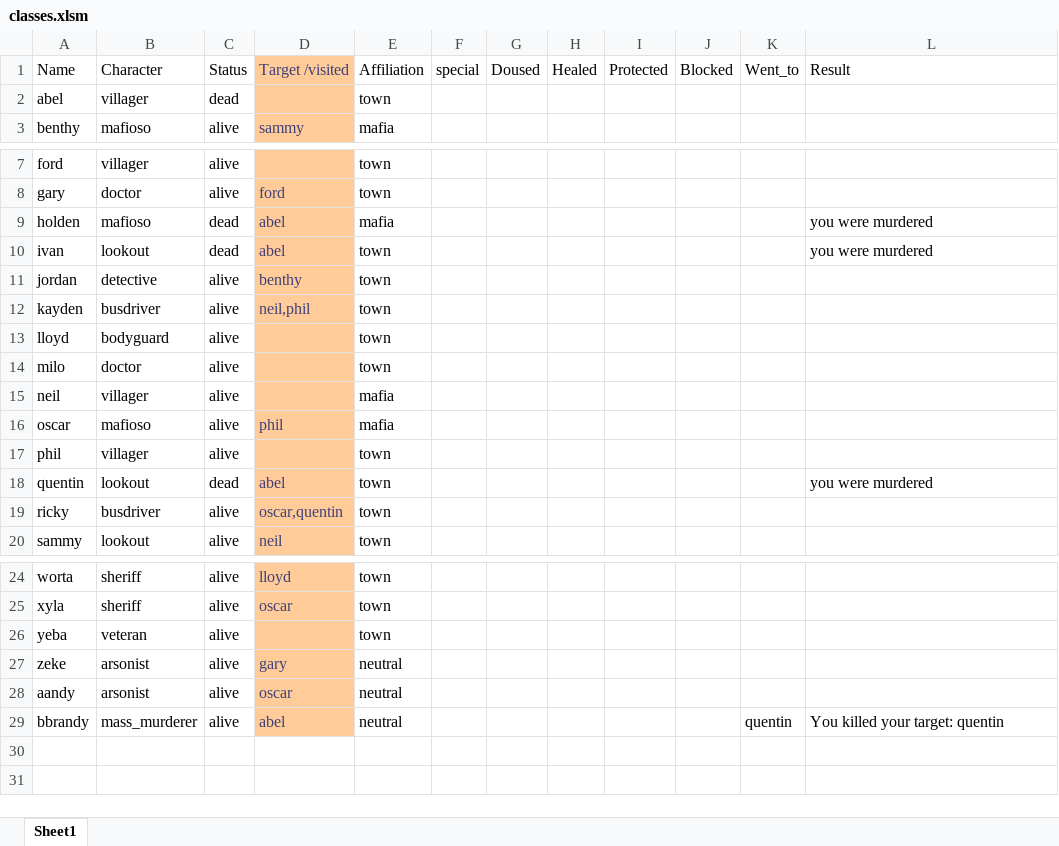
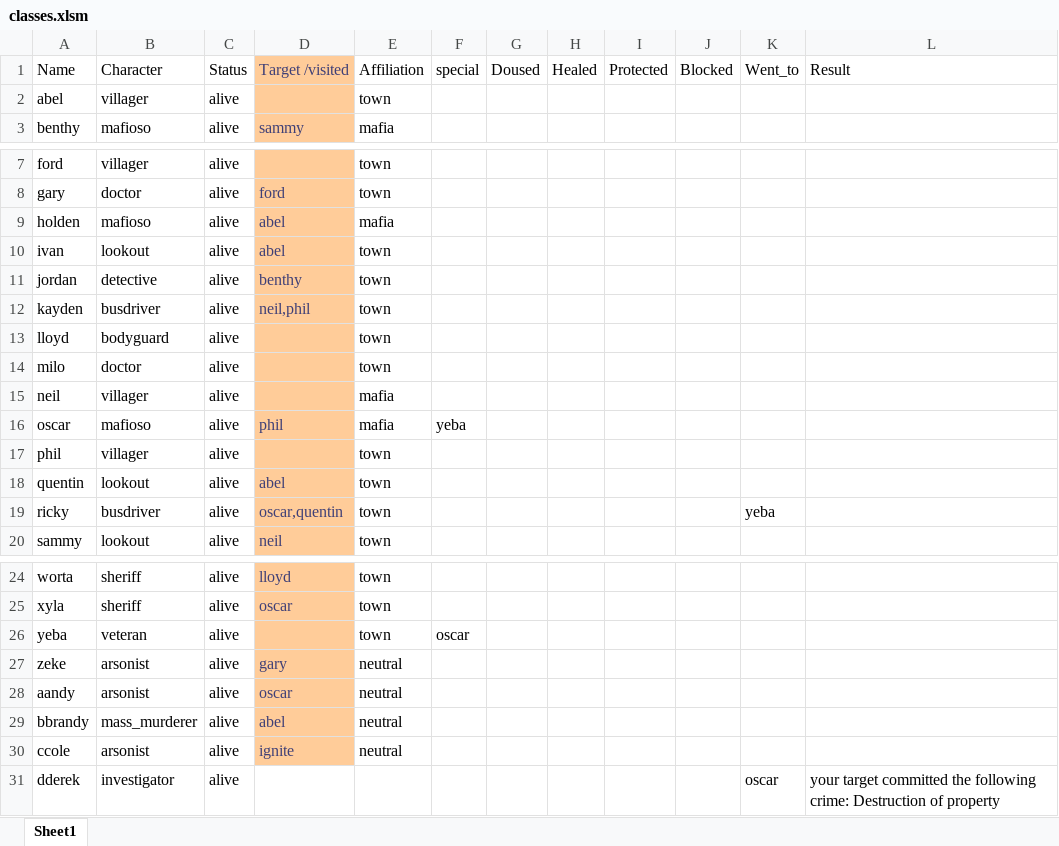
Before and after one commit to Corneliuscob/Excel-Mafia, an Excel workbook: classes.xlsm, sheet Sheet1, drawn as a sheet; only a part is shown, gaps mark what is left out; values as stored, in another font and other column widths than the file's, no borders; the diff names each change by its address in the sheet, - before the commit and + after, or states it on an @@ line.

Commit message:
added arsonist ignite, investigator, detective
Added the arsonists ignite and finalized it, added investigator case select, but to make it better, should add a "crime commited? " to add more to the possibilities. Introduced the other shootingroles like SK and vig.  will have to add them to cycle players.

```diff
--- a/classes.xlsm (sheet Sheet1)
+++ b/classes.xlsm (sheet Sheet1)
-C2: dead
+C2: alive
-C9:C10: dead
+C9:C10: alive
-L9:L10: you were murdered
+L9:L10: (empty)
-F16: (empty)
+F16: yeba
-C18: dead
+C18: alive
-L18: you were murdered
+L18: (empty)
-K19: (empty)
+K19: yeba
-F26: (empty)
+F26: oscar
-K29: quentin
+K29: (empty)
-L29: You killed your target: quentin
+L29: (empty)
+row 30: ccole | arsonist | alive | ignite | neutral
+row 31: dderek | investigator | alive |  |  |  |  |  |  |  | oscar | your target committed the following crime: Destruction of property
```
